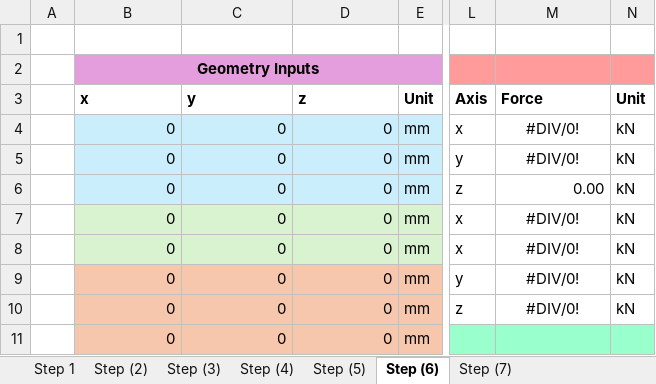
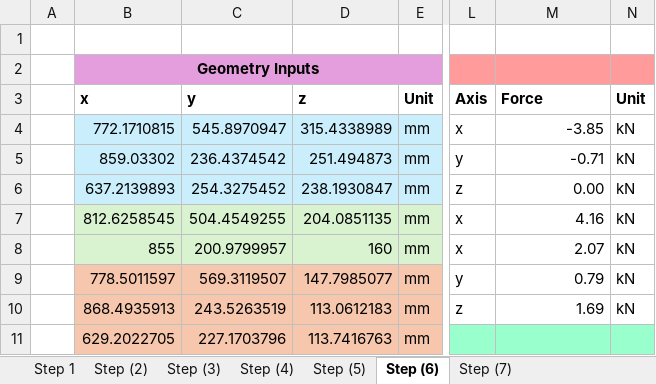
Before and after one commit to LHRIC/LapSim, an Excel workbook: parameters/HDPT_Export.xlsx, sheet Step (6), drawn as a sheet; only a part is shown, gaps mark what is left out; values as stored, in another font and other column widths than the file's, no borders; the diff covers the shown part only; the diff names each change by its address in the sheet, - before the commit and + after, or states it on an @@ line.

Commit message:
roll centers are still fake

```diff
--- a/parameters/HDPT_Export.xlsx (sheet Step (6))
+++ b/parameters/HDPT_Export.xlsx (sheet Step (6))
-B4: 0
+B4: 772.1710815
-C4: 0
+C4: 545.8970947
-D4: 0
+D4: 315.4338989
-M4: #DIV/0!
+M4: -3.85
-M4:M5 alignment: center
+M4:M5 alignment: right
-B5: 0
+B5: 859.03302
-C5: 0
+C5: 236.4374542
-D5: 0
+D5: 251.494873
-M5: #DIV/0!
+M5: -0.71
-B6: 0
+B6: 637.2139893
-C6: 0
+C6: 254.3275452
-D6: 0
+D6: 238.1930847
-B7: 0
+B7: 812.6258545
-C7: 0
+C7: 504.4549255
-D7: 0
+D7: 204.0851135
-M7: #DIV/0!
+M7: 4.16
-M7:M10 alignment: center
+M7:M10 alignment: right
-B8: 0
+B8: 855
-C8: 0
+C8: 200.9799957
-D8: 0
+D8: 160
-M8: #DIV/0!
+M8: 2.07
-B9: 0
+B9: 778.5011597
-C9: 0
+C9: 569.3119507
-D9: 0
+D9: 147.7985077
-M9: #DIV/0!
+M9: 0.79
-B10: 0
+B10: 868.4935913
-C10: 0
+C10: 243.5263519
-D10: 0
+D10: 113.0612183
-M10: #DIV/0!
+M10: 1.69
-B11: 0
+B11: 629.2022705
-C11: 0
+C11: 227.1703796
-D11: 0
+D11: 113.7416763
```
Also changed, not shown: 43 edited cells and cell formats elsewhere in this sheet, sheet 2 Dyn Assem Import, sheet Load Sweep Summary, sheet Hardpoint Configurator, sheet 1 Ride Height Import, sheet Step (7), sheet Step (2), 5 more sheets, hidden cells, charts or pictures, 5 other files.
